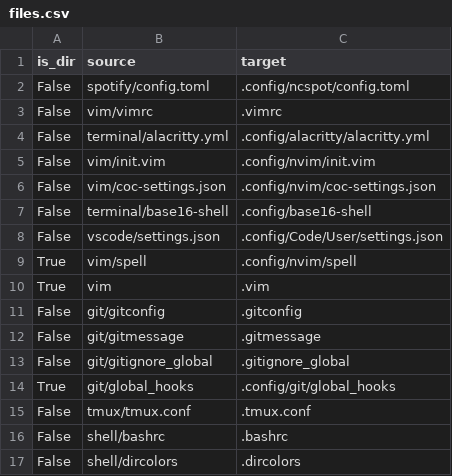
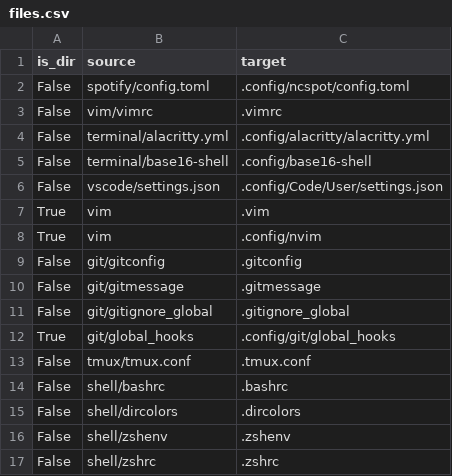
Before and after one commit to JRasmusBm/dotfiles, a CSV file: files.csv, drawn as a sheet; only a part is shown; the shorter side is filled out with more unchanged rows.

```diff
--- a/files.csv
+++ b/files.csv
@@ -4,8 +4,6 @@ False,vim/vimrc,.vimrc
 False,terminal/alacritty.yml,.config/alacritty/alacritty.yml
-False,vim/init.vim,.config/nvim/init.vim
-False,vim/coc-settings.json,.config/nvim/coc-settings.json
 False,terminal/base16-shell,.config/base16-shell
 False,vscode/settings.json,.config/Code/User/settings.json
-True,vim/spell,.config/nvim/spell
 True,vim,.vim
+True,vim,.config/nvim
 False,git/gitconfig,.gitconfig
```
Also changed, not shown: 21 other files.
